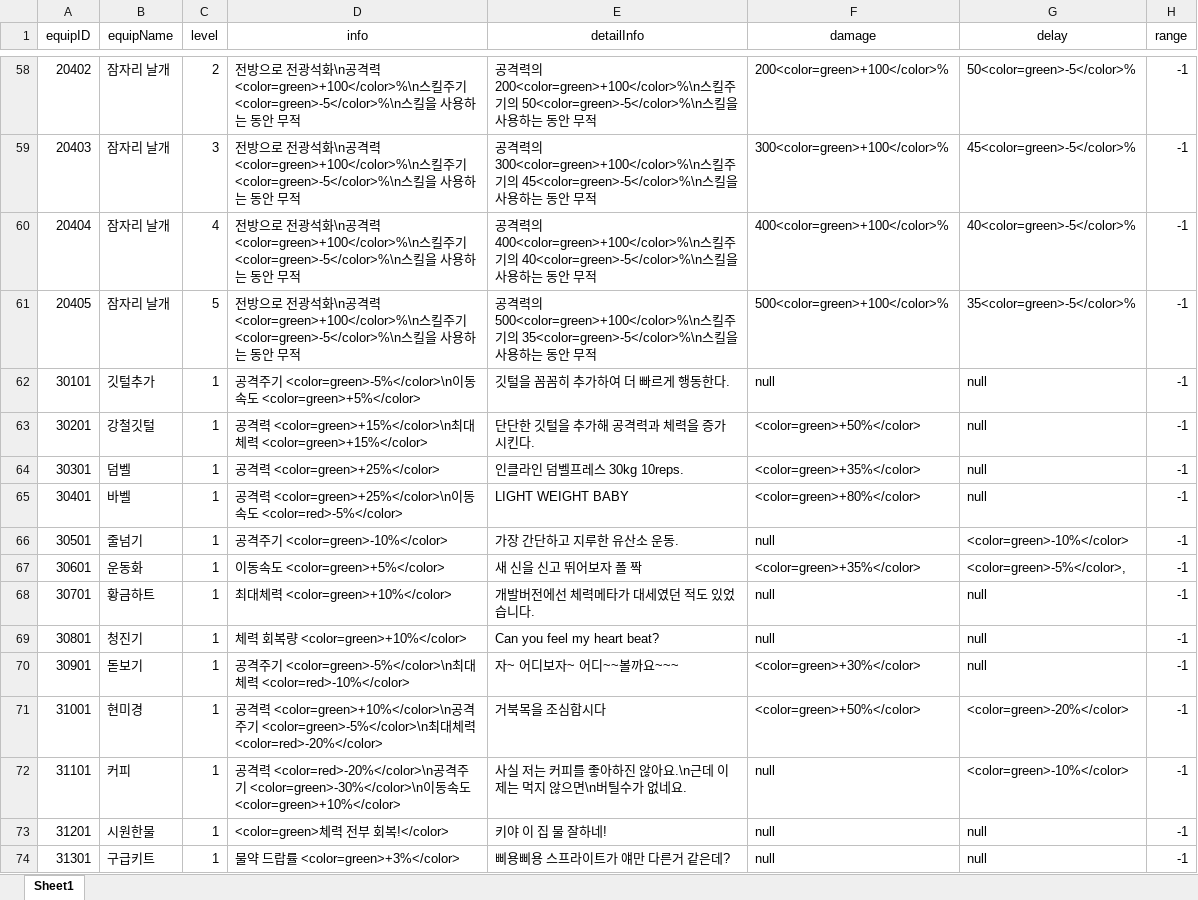
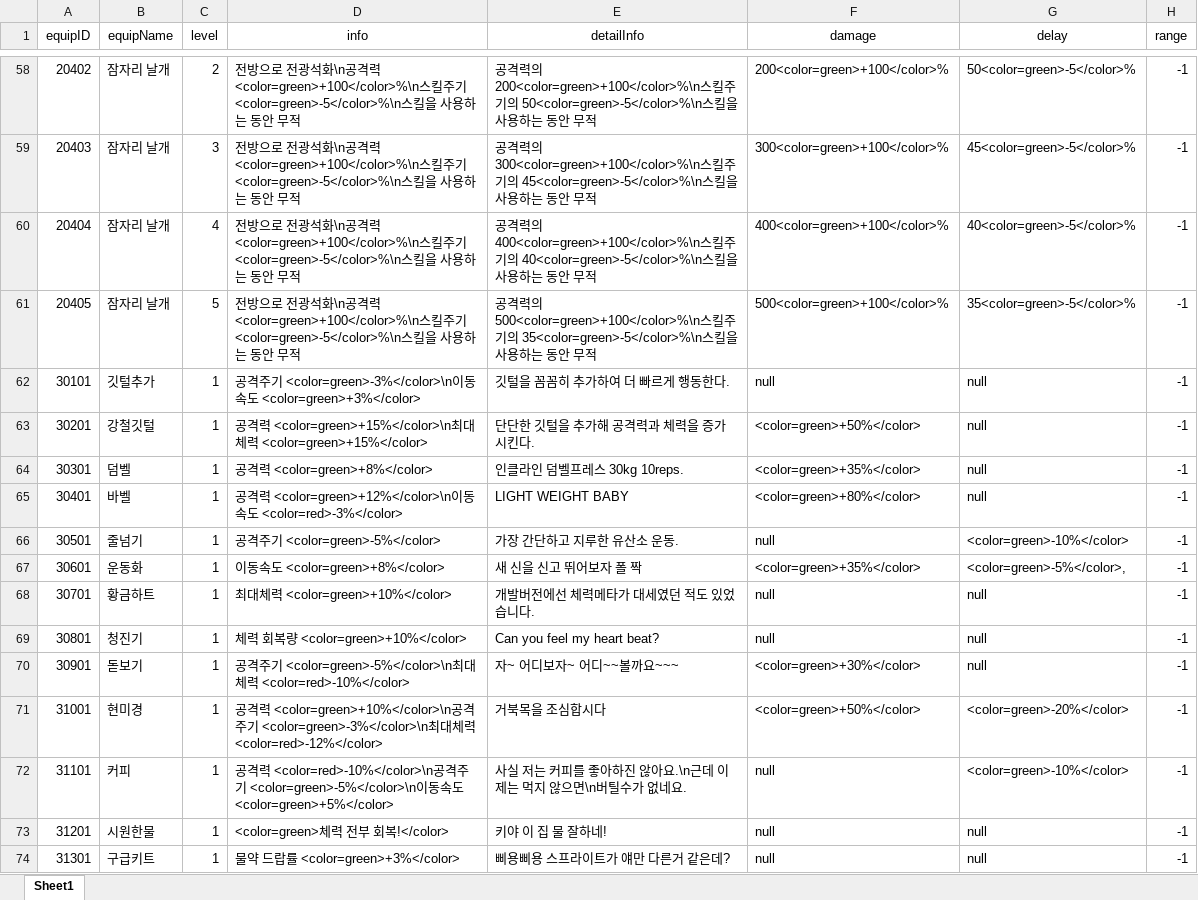
Before and after one commit to kkangddol/HeadingWithWings, an Excel workbook: Assets/Resources/Data/Equip/EquipDescription.xlsx, sheet Sheet1, drawn as a sheet; only a part is shown, gaps mark what is left out; values as stored, in another font and other column widths than the file's, no borders; the diff names each change by its address in the sheet, - before the commit and + after, or states it on an @@ line.

```diff
--- a/Assets/Resources/Data/Equip/EquipDescription.xlsx (sheet Sheet1)
+++ b/Assets/Resources/Data/Equip/EquipDescription.xlsx (sheet Sheet1)
-D62 (info): …기 <color=green>-5%</color>\n이동속도 <color=green>+5%</color>
+D62 (info): …기 <color=green>-3%</color>\n이동속도 <color=green>+3%</color>
-D64 (info): 공격력 <color=green>+25%</color>
+D64 (info): 공격력 <color=green>+8%</color>
-D65 (info): …력 <color=green>+25%</color>\n이동속도 <color=red>-5%</color>
+D65 (info): …력 <color=green>+12%</color>\n이동속도 <color=red>-3%</color>
-D66 (info): 공격주기 <color=green>-10%</color>
+D66 (info): 공격주기 <color=green>-5%</color>
-D67 (info): 이동속도 <color=green>+5%</color>
+D67 (info): 이동속도 <color=green>+8%</color>
-D71 (info): …기 <color=green>-5%</color>\n최대체력 <color=red>-20%</color>
+D71 (info): …기 <color=green>-3%</color>\n최대체력 <color=red>-12%</color>
-D72 (info): …력 <color=red>-20%</color>\n공격주기 <color=green>-30%</color>\n이동속도 <color=green>+10%</color>
+D72 (info): …력 <color=red>-10%</color>\n공격주기 <color=green>-5%</color>\n이동속도 <color=green>+5%</color>
```
Also changed, not shown: 12 other files.
